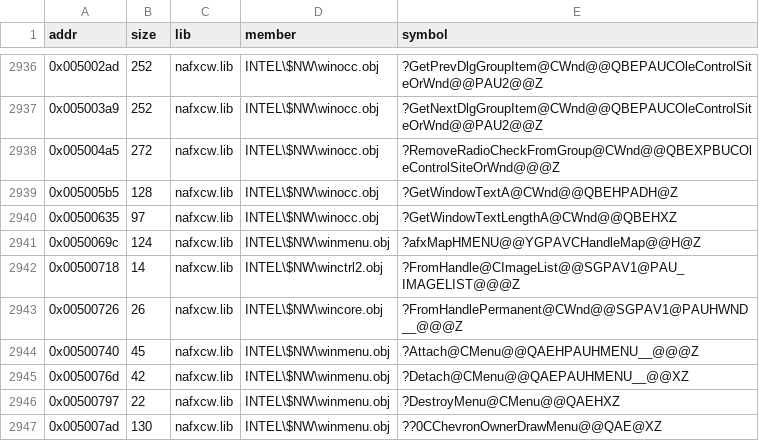
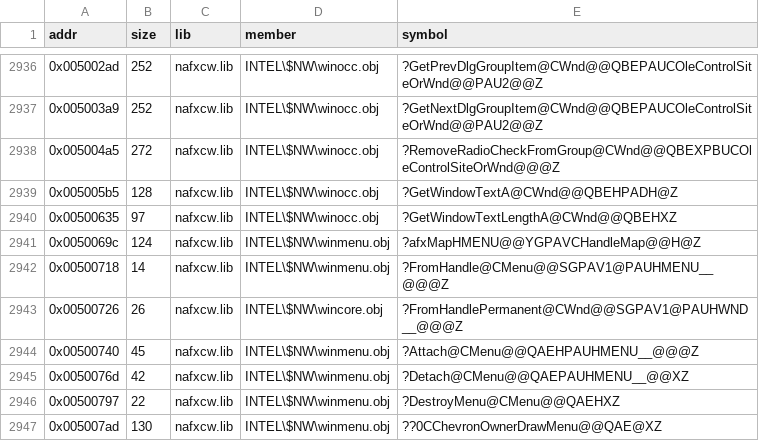
Before and after one commit to nawaftahir/cod2_wip, a TSV file: data/lib_funcs.tsv, drawn as a sheet; only a part is shown, gaps mark what is left out.

```diff
--- a/data/lib_funcs.tsv
+++ b/data/lib_funcs.tsv
@@ -2941,3 +2941,3 @@ addr	size	lib	member	symbol
 0x0050069c	124	nafxcw.lib	INTEL\$NW\winmenu.obj	?afxMapHMENU@@YGPAVCHandleMap@@H@Z
-0x00500718	14	nafxcw.lib	INTEL\$NW\winctrl2.obj	?FromHandle@CImageList@@SGPAV1@PAU_IMAGELIST@@@Z
+0x00500718	14	nafxcw.lib	INTEL\$NW\winmenu.obj	?FromHandle@CMenu@@SGPAV1@PAUHMENU__@@@Z
 0x00500726	26	nafxcw.lib	INTEL\$NW\wincore.obj	?FromHandlePermanent@CWnd@@SGPAV1@PAUHWND__@@@Z
```
Also changed, not shown: data/lib_overrides.tsv, ledger/defer.tsv, 1 other file.
